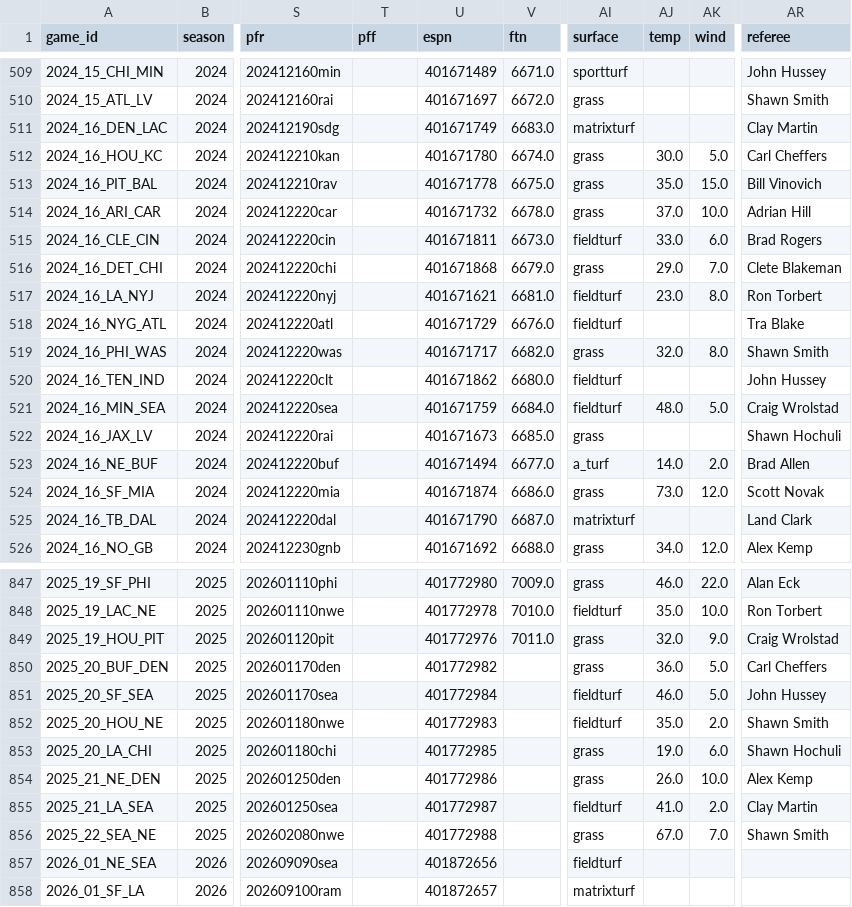
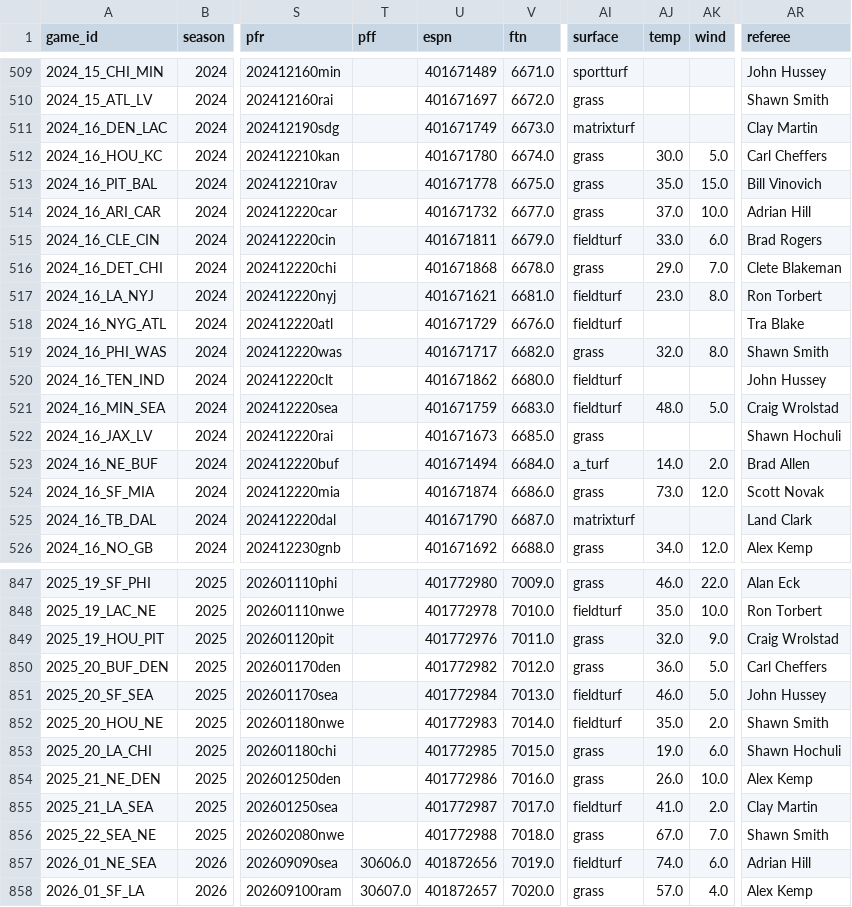
Before and after one commit to schwill2018/nfl_elo_project, a CSV file: nfl_elo_history.csv, drawn as a sheet; only a part is shown, gaps mark what is left out; the diff covers the shown part only; the diff names each change by its address in the sheet, - before the commit and + after, or states it on an @@ line.

```diff
--- a/nfl_elo_history.csv
+++ b/nfl_elo_history.csv
-V511 (ftn): 6683.0
+V511 (ftn): 6673.0
-V514 (ftn): 6678.0
+V514 (ftn): 6677.0
-V515 (ftn): 6673.0
+V515 (ftn): 6679.0
-V516 (ftn): 6679.0
+V516 (ftn): 6678.0
-V521 (ftn): 6684.0
+V521 (ftn): 6683.0
-V523 (ftn): 6677.0
+V523 (ftn): 6684.0
-V850 (ftn): (empty)
+V850 (ftn): 7012.0
-V851 (ftn): (empty)
+V851 (ftn): 7013.0
-V852 (ftn): (empty)
+V852 (ftn): 7014.0
-V853 (ftn): (empty)
+V853 (ftn): 7015.0
-V854 (ftn): (empty)
+V854 (ftn): 7016.0
-V855 (ftn): (empty)
+V855 (ftn): 7017.0
-V856 (ftn): (empty)
+V856 (ftn): 7018.0
-T857 (pff): (empty)
+T857 (pff): 30606.0
-V857 (ftn): (empty)
+V857 (ftn): 7019.0
-AJ857 (temp): (empty)
+AJ857 (temp): 74.0
-AK857 (wind): (empty)
+AK857 (wind): 6.0
-AR857 (referee): (empty)
+AR857 (referee): Adrian Hill
-T858 (pff): (empty)
+T858 (pff): 30607.0
-V858 (ftn): (empty)
+V858 (ftn): 7020.0
-AI858 (surface): matrixturf
+AI858 (surface): grass
-AJ858 (temp): (empty)
+AJ858 (temp): 57.0
-AK858 (wind): (empty)
+AK858 (wind): 4.0
-AR858 (referee): (empty)
+AR858 (referee): Alex Kemp
```
Also changed, not shown: 40 edited cells elsewhere in this file, future_projections.csv, weekly_projections.csv, 1 other file.
